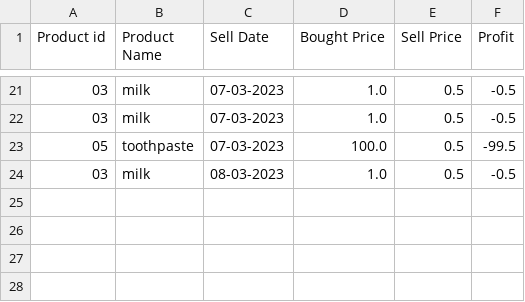
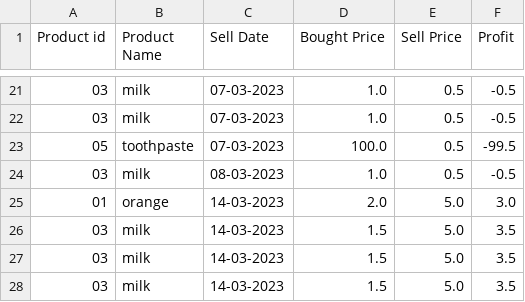
Before and after one commit to hansolo-123/assignment-superpy, a CSV file: superpy/sold.csv, drawn as a sheet; only a part is shown, gaps mark what is left out; the diff names each change by its address in the sheet, - before the commit and + after, or states it on an @@ line.

```diff
--- a/superpy/sold.csv
+++ b/superpy/sold.csv
+row 25: 01 | orange | 14-03-2023 | 2.0 | 5.0 | 3.0
+row 26: 03 | milk | 14-03-2023 | 1.5 | 5.0 | 3.5
+row 27: 03 | milk | 14-03-2023 | 1.5 | 5.0 | 3.5
+row 28: 03 | milk | 14-03-2023 | 1.5 | 5.0 | 3.5
```
Also changed, not shown: superpy/bought.csv, 4 other files.
